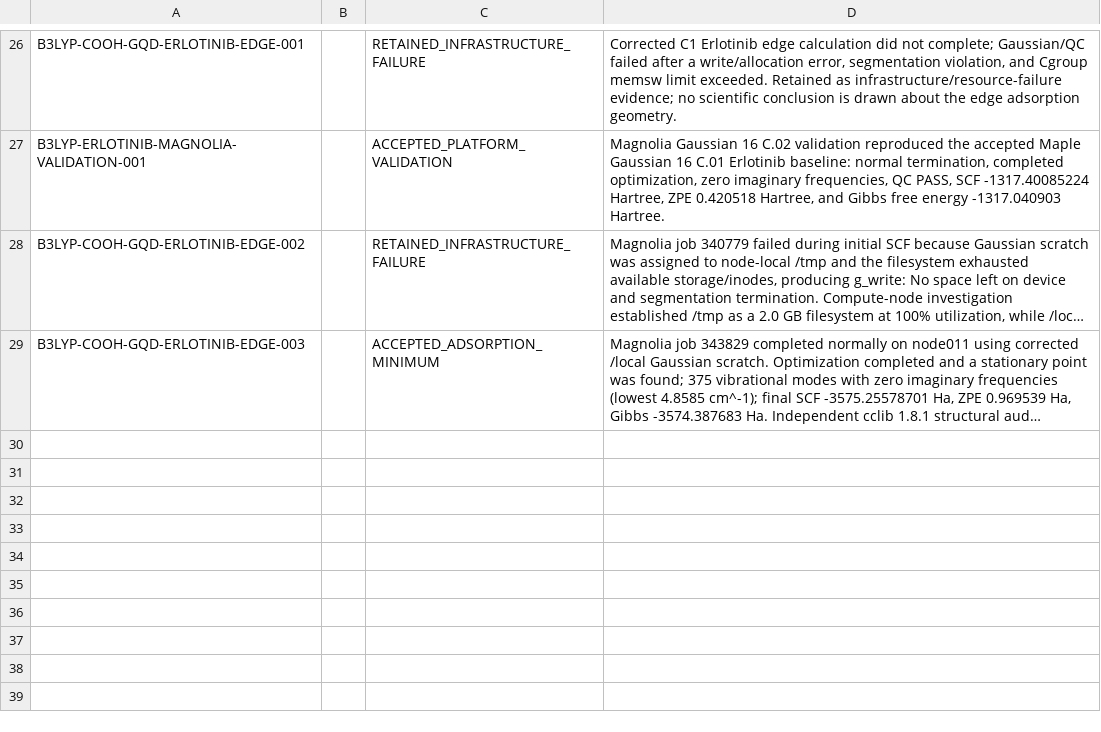
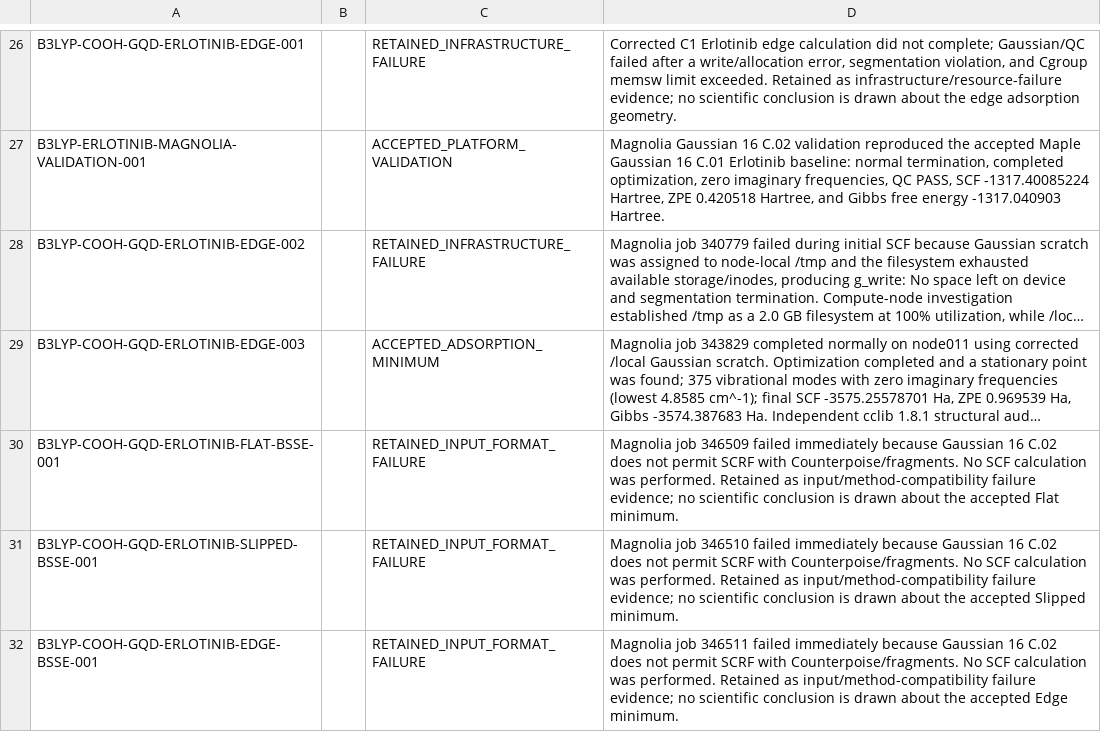
Before and after one commit to shomari-ia/gqd-dissertation, a TSV file: run_notes.tsv, drawn as a sheet; only a part is shown, gaps mark what is left out; long unchanged cells end in …; the diff names each change by its address in the sheet, - before the commit and + after, or states it on an @@ line.

```diff
--- a/run_notes.tsv
+++ b/run_notes.tsv
+row 30: B3LYP-COOH-GQD-ERLOTINIB-FLAT-BSSE-001 |  | RETAINED_INPUT_FORMAT_FAILURE | Magnolia job 346509 failed immediately because Gaussian 16 C.02 does not permit SCRF with Counterpoise/fragments. No SCF calculation was performed. Retained as input/method-compatibility failure evidence; no scientific conclusion is drawn about the accepted Flat minimum.
+row 31: B3LYP-COOH-GQD-ERLOTINIB-SLIPPED-BSSE-001 |  | RETAINED_INPUT_FORMAT_FAILURE | Magnolia job 346510 failed immediately because Gaussian 16 C.02 does not permit SCRF with Counterpoise/fragments. No SCF calculation was performed. Retained as input/method-compatibility failure evidence; no scientific conclusion is drawn about the accepted Slipped minimum.
+row 32: B3LYP-COOH-GQD-ERLOTINIB-EDGE-BSSE-001 |  | RETAINED_INPUT_FORMAT_FAILURE | Magnolia job 346511 failed immediately because Gaussian 16 C.02 does not permit SCRF with Counterpoise/fragments. No SCF calculation was performed. Retained as input/method-compatibility failure evidence; no scientific conclusion is drawn about the accepted Edge minimum.
```
Also changed, not shown: archive_manifest.tsv, run_log.tsv, 15 other files.
